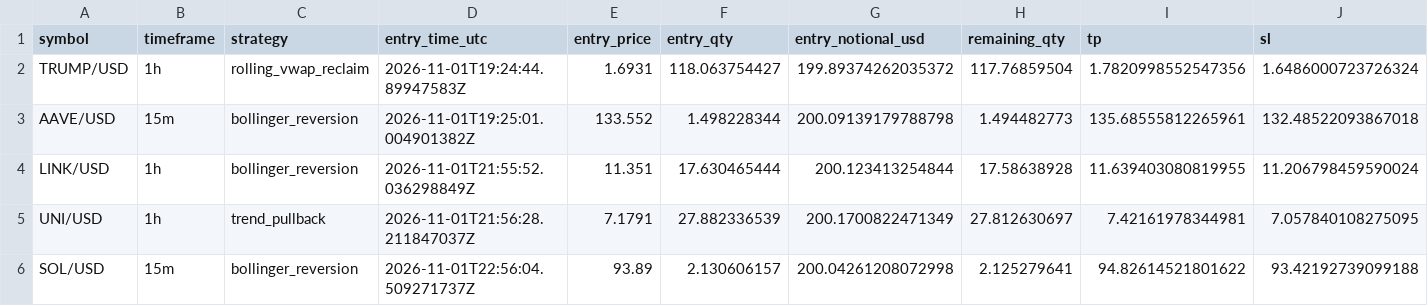
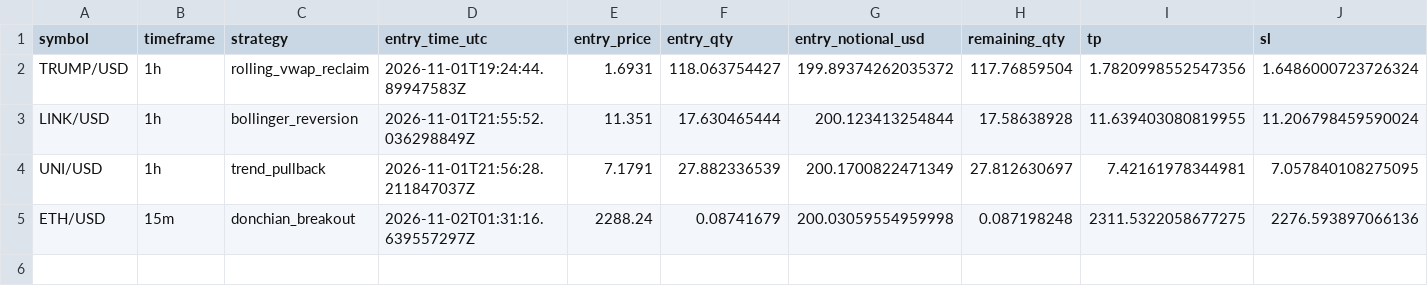
Before and after one commit to Rand0mUs3r-afk/CryptoStrategyLab, a CSV file: open_positions.csv, drawn as a sheet; only a part is shown; removed rows and columns are numbered as before the commit, all else as after; rows hold the shown columns only; the diff names each change by its address in the sheet, - before the commit and + after, or states it on an @@ line.

```diff
--- a/open_positions.csv
+++ b/open_positions.csv
-row 3: AAVE/USD | 15m | bollinger_reversion | 2026-11-01T19:25:01.004901382Z | 133.552 | 1.498228344 | 200.09139179788798 | 1.494482773 | 135.68555812265961 | 132.48522093867018
-row 6: SOL/USD | 15m | bollinger_reversion | 2026-11-01T22:56:04.509271737Z | 93.89 | 2.130606157 | 200.04261208072998 | 2.125279641 | 94.82614521801622 | 93.42192739099188
+row 5: ETH/USD | 15m | donchian_breakout | 2026-11-02T01:31:16.639557297Z | 2288.24 | 0.08741679 | 200.03059554959998 | 0.087198248 | 2311.5322058677275 | 2276.593897066136
```
Also changed, not shown: closed_trades.csv, orders.csv, 10 other files.
